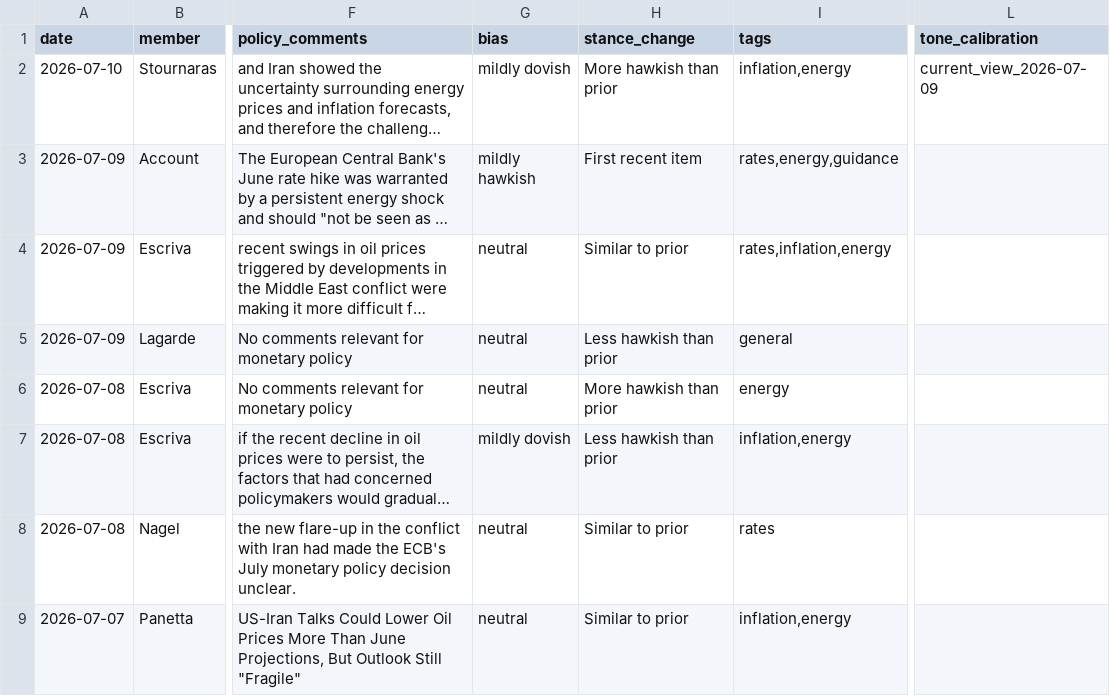
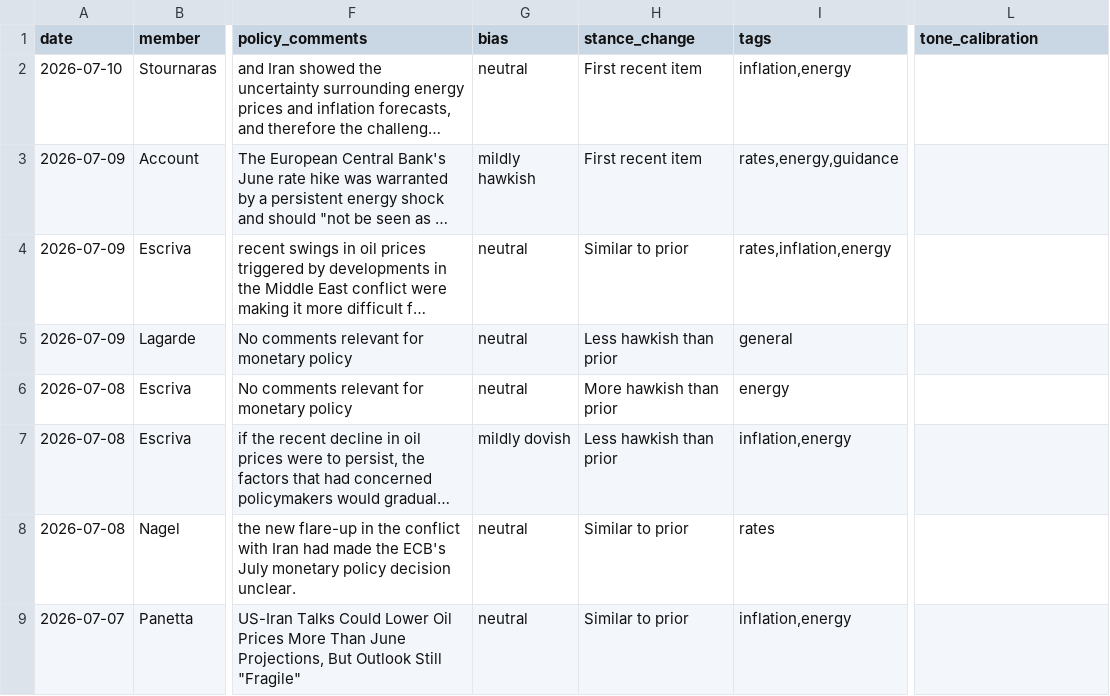
Before and after one commit to aliceodrumond/EuropeMonitor, a CSV file: public/data/ecb_speakers.csv, drawn as a sheet; only a part is shown, gaps mark what is left out; long unchanged cells end in …; the diff names each change by its address in the sheet, - before the commit and + after, or states it on an @@ line.

Commit message:
Update ECB speakers 2026-07-10 08:07

```diff
--- a/public/data/ecb_speakers.csv
+++ b/public/data/ecb_speakers.csv
-G2 (bias): mildly dovish
+G2 (bias): neutral
-H2 (stance_change): More hawkish than prior
+H2 (stance_change): First recent item
-L2 (tone_calibration): current_view_2026-07-09
+L2 (tone_calibration): (empty)
```
